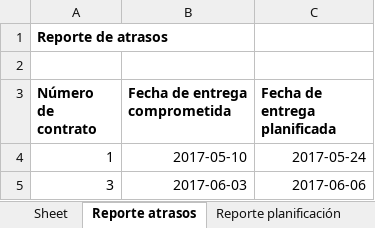
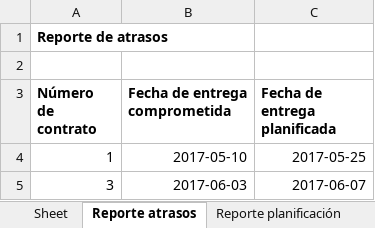
Before and after one commit to MCRogersI/Panorama, an Excel workbook: ReportePlanificacion.xlsx, sheet Reporte atrasos, drawn as a sheet; values as stored, in another font and other column widths than the file's, no borders; the diff names each change by its address in the sheet, - before the commit and + after, or states it on an @@ line.

```diff
--- a/ReportePlanificacion.xlsx (sheet Reporte atrasos)
+++ b/ReportePlanificacion.xlsx (sheet Reporte atrasos)
-C4 (Fecha de entrega planificada): 2017-05-24
+C4 (Fecha de entrega planificada): 2017-05-25
-C5 (Fecha de entrega planificada): 2017-06-06
+C5 (Fecha de entrega planificada): 2017-06-07
```
Also changed, not shown: sheet Reporte planificación, 3 other files.
